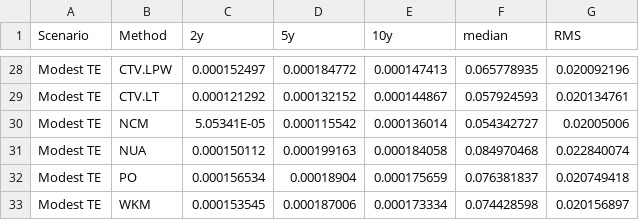
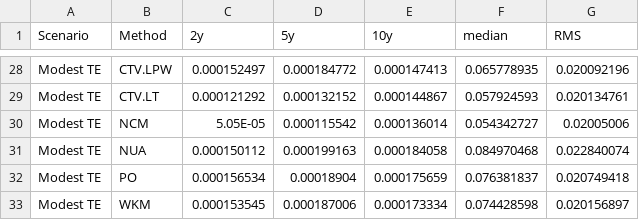
Before and after one commit to BethHandorf/NonPH_IPTW, a CSV file: Var_results_graph_input.csv, drawn as a sheet; only a part is shown, gaps mark what is left out; the diff covers the shown part only.

```diff
--- a/Var_results_graph_input.csv
+++ b/Var_results_graph_input.csv
@@ -29,3 +29,3 @@ Modest TE,CTV.LPW,0.000152497,0.000184772,0.000147413,0.065778935,0.020092196
 Modest TE,CTV.LT,0.000121292,0.000132152,0.000144867,0.057924593,0.020134761
-Modest TE,NCM,5.05341E-05,0.000115542,0.000136014,0.054342727,0.02005006
+Modest TE,NCM,5.05E-05,0.000115542,0.000136014,0.054342727,0.02005006
 Modest TE,NUA,0.000150112,0.000199163,0.000184058,0.084970468,0.022840074
```
Also changed, not shown: 16 added rows and 10 edited cells elsewhere in this file, Bias_results_graph_input.csv.
